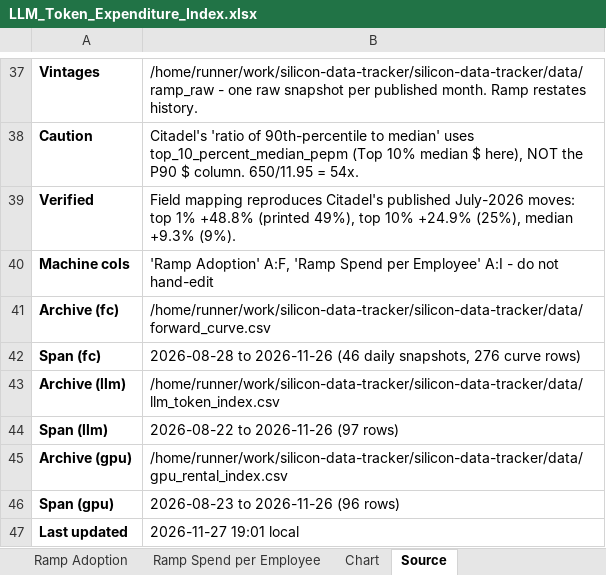
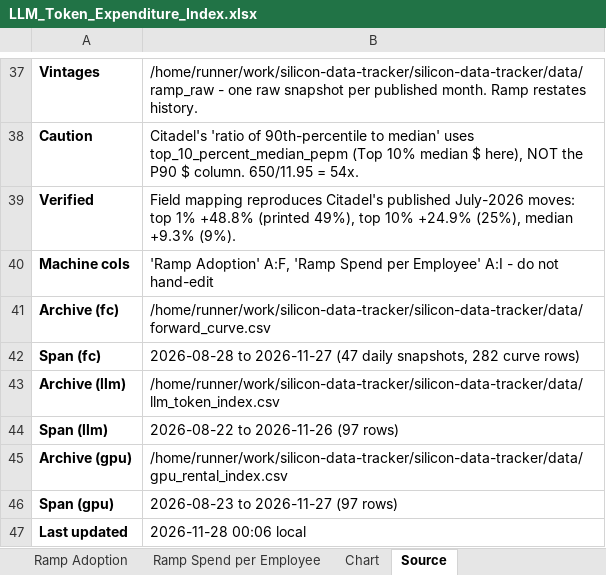
Before and after one commit to xcidjazz/silicon-data-tracker, an Excel workbook: LLM_Token_Expenditure_Index.xlsx, sheet Source, drawn as a sheet; only a part is shown, gaps mark what is left out; values as stored, in another font and other column widths than the file's, no borders; the diff names each change by its address in the sheet, - before the commit and + after, or states it on an @@ line.

```diff
--- a/LLM_Token_Expenditure_Index.xlsx (sheet Source)
+++ b/LLM_Token_Expenditure_Index.xlsx (sheet Source)
-B42: 2026-08-28 to 2026-11-26 (46 daily snapshots, 276 curve rows)
+B42: 2026-08-28 to 2026-11-27 (47 daily snapshots, 282 curve rows)
-B46: 2026-08-23 to 2026-11-26 (96 rows)
+B46: 2026-08-23 to 2026-11-27 (97 rows)
-B47: 2026-11-27 19:01 local
+B47: 2026-11-28 00:06 local
```
Also changed, not shown: sheet Forward Curve, sheet GPU Rental, charts or pictures, 3 other files.
